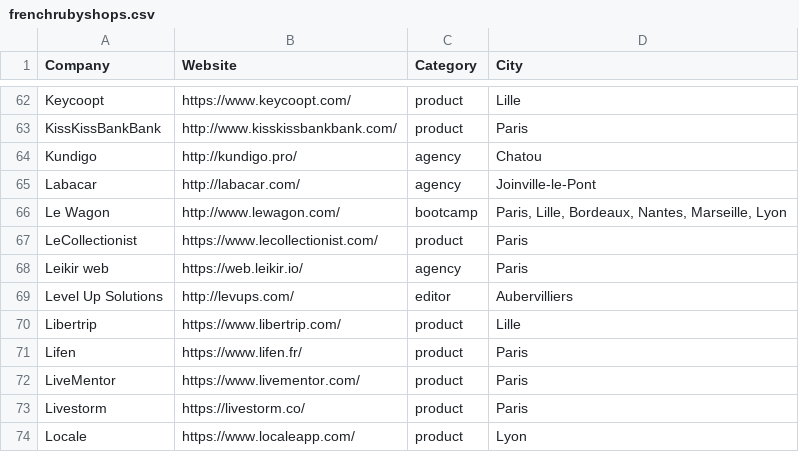
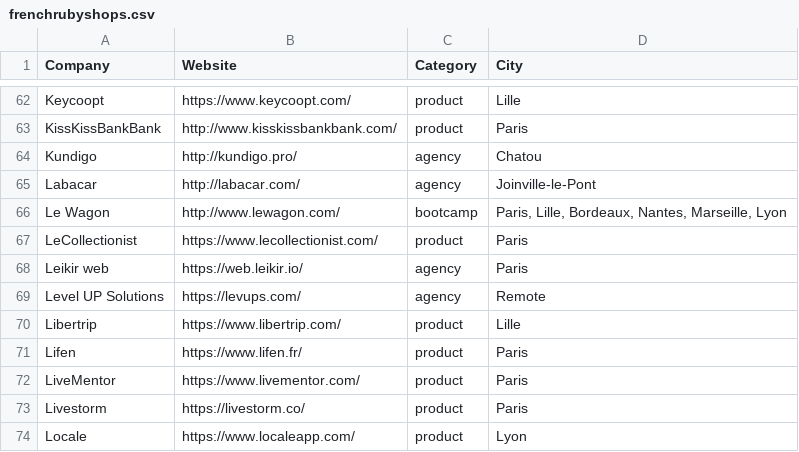
Before and after one commit to ruby-nord/rubyshops, a CSV file: frenchrubyshops.csv, drawn as a sheet; only a part is shown, gaps mark what is left out.

Commit message:
Update Level UP Solutions localization
we are full remote!

```diff
--- a/frenchrubyshops.csv
+++ b/frenchrubyshops.csv
@@ -68,3 +68,3 @@ LeCollectionist,https://www.lecollectionist.com/,product,Paris
 Leikir web,https://web.leikir.io/,agency,Paris
-Level Up Solutions,http://levups.com/,editor,Aubervilliers
+Level UP Solutions,https://levups.com/,agency,Remote
 Libertrip,https://www.libertrip.com/,product,Lille
```
